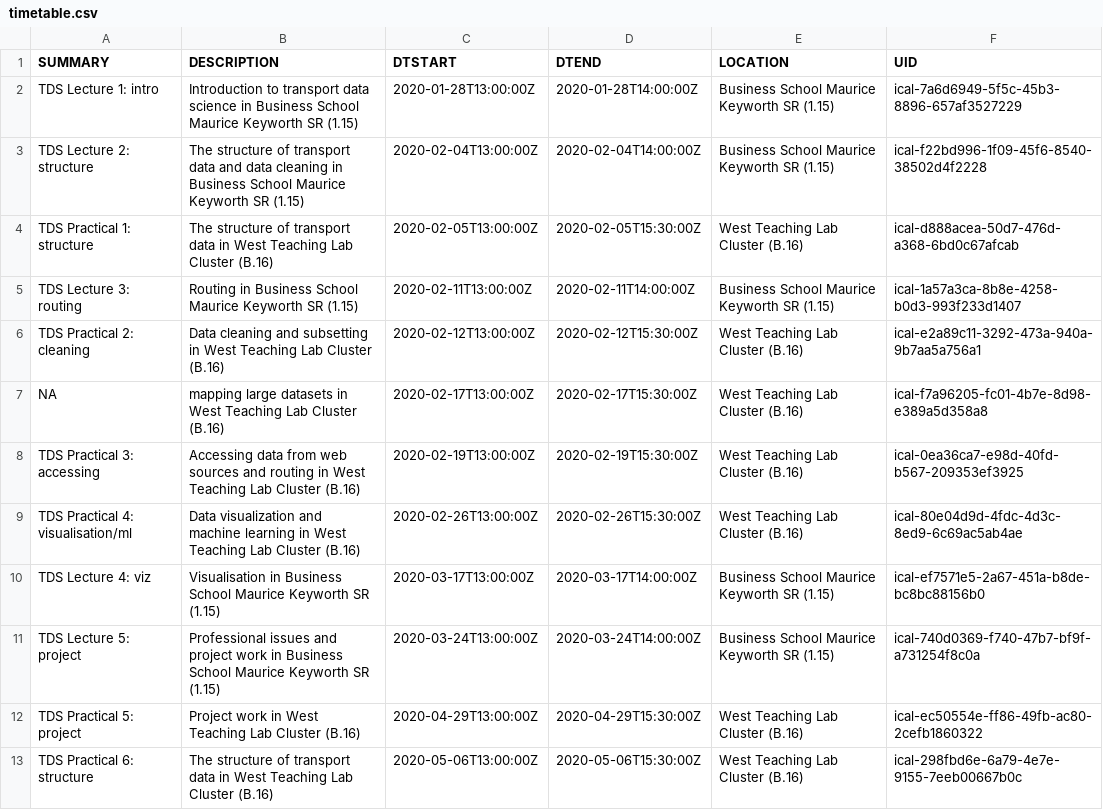
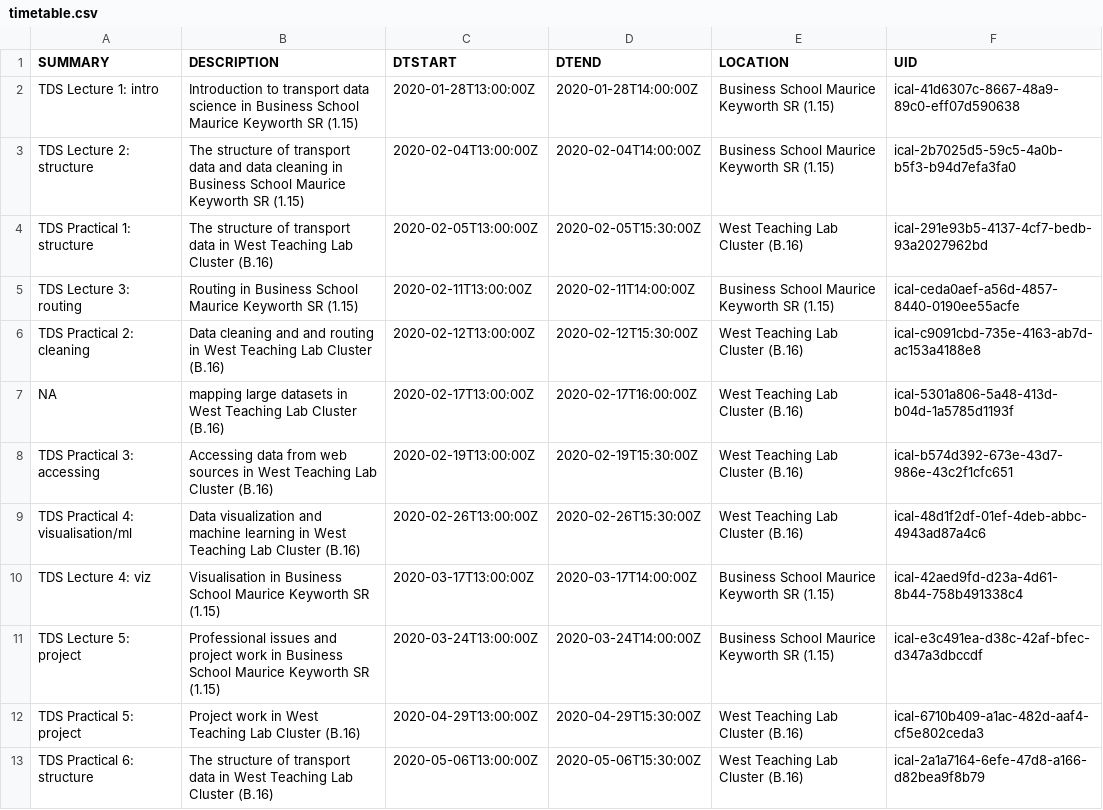
Before and after one commit to itsleeds/tds, a CSV file: timetable.csv, drawn as a sheet.

Commit message:
Update timetable
Heads-up @mem48

```diff
--- a/timetable.csv
+++ b/timetable.csv
@@ -1,13 +1,13 @@
 SUMMARY,DESCRIPTION,DTSTART,DTEND,LOCATION,UID
-TDS Lecture 1: intro,Introduction to transport data science in Business School Maurice Keyworth SR (1.15),2020-01-28T13:00:00Z,2020-01-28T14:00:00Z,Business School Maurice Keyworth SR (1.15),ical-7a6d6949-5f5c-45b3-8896-657af3527229
-TDS Lecture 2: structure,The structure of transport data and data cleaning in Business School Maurice Keyworth SR (1.15),2020-02-04T13:00:00Z,2020-02-04T14:00:00Z,Business School Maurice Keyworth SR (1.15),ical-f22bd996-1f09-45f6-8540-38502d4f2228
-TDS Practical 1: structure,The structure of transport data in West Teaching Lab Cluster (B.16),2020-02-05T13:00:00Z,2020-02-05T15:30:00Z,West Teaching Lab Cluster (B.16),ical-d888acea-50d7-476d-a368-6bd0c67afcab
-TDS Lecture 3: routing,Routing in Business School Maurice Keyworth SR (1.15),2020-02-11T13:00:00Z,2020-02-11T14:00:00Z,Business School Maurice Keyworth SR (1.15),ical-1a57a3ca-8b8e-4258-b0d3-993f233d1407
-TDS Practical 2: cleaning,Data cleaning and subsetting in West Teaching Lab Cluster (B.16),2020-02-12T13:00:00Z,2020-02-12T15:30:00Z,West Teaching Lab Cluster (B.16),ical-e2a89c11-3292-473a-940a-9b7aa5a756a1
-NA,mapping large datasets in West Teaching Lab Cluster (B.16),2020-02-17T13:00:00Z,2020-02-17T15:30:00Z,West Teaching Lab Cluster (B.16),ical-f7a96205-fc01-4b7e-8d98-e389a5d358a8
-TDS Practical 3: accessing,Accessing data from web sources and routing in West Teaching Lab Cluster (B.16),2020-02-19T13:00:00Z,2020-02-19T15:30:00Z,West Teaching Lab Cluster (B.16),ical-0ea36ca7-e98d-40fd-b567-209353ef3925
-TDS Practical 4: visualisation/ml,Data visualization and machine learning in West Teaching Lab Cluster (B.16),2020-02-26T13:00:00Z,2020-02-26T15:30:00Z,West Teaching Lab Cluster (B.16),ical-80e04d9d-4fdc-4d3c-8ed9-6c69ac5ab4ae
-TDS Lecture 4: viz,Visualisation in Business School Maurice Keyworth SR (1.15),2020-03-17T13:00:00Z,2020-03-17T14:00:00Z,Business School Maurice Keyworth SR (1.15),ical-ef7571e5-2a67-451a-b8de-bc8bc88156b0
-TDS Lecture 5: project,Professional issues and project work in Business School Maurice Keyworth SR (1.15),2020-03-24T13:00:00Z,2020-03-24T14:00:00Z,Business School Maurice Keyworth SR (1.15),ical-740d0369-f740-47b7-bf9f-a731254f8c0a
-TDS Practical 5: project,Project work in West Teaching Lab Cluster (B.16),2020-04-29T13:00:00Z,2020-04-29T15:30:00Z,West Teaching Lab Cluster (B.16),ical-ec50554e-ff86-49fb-ac80-2cefb1860322
-TDS Practical 6: structure,The structure of transport data in West Teaching Lab Cluster (B.16),2020-05-06T13:00:00Z,2020-05-06T15:30:00Z,West Teaching Lab Cluster (B.16),ical-298fbd6e-6a79-4e7e-9155-7eeb00667b0c
+TDS Lecture 1: intro,Introduction to transport data science in Business School Maurice Keyworth SR (1.15),2020-01-28T13:00:00Z,2020-01-28T14:00:00Z,Business School Maurice Keyworth SR (1.15),ical-41d6307c-8667-48a9-89c0-eff07d590638
+TDS Lecture 2: structure,The structure of transport data and data cleaning in Business School Maurice Keyworth SR (1.15),2020-02-04T13:00:00Z,2020-02-04T14:00:00Z,Business School Maurice Keyworth SR (1.15),ical-2b7025d5-59c5-4a0b-b5f3-b94d7efa3fa0
+TDS Practical 1: structure,The structure of transport data in West Teaching Lab Cluster (B.16),2020-02-05T13:00:00Z,2020-02-05T15:30:00Z,West Teaching Lab Cluster (B.16),ical-291e93b5-4137-4cf7-bedb-93a2027962bd
+TDS Lecture 3: routing,Routing in Business School Maurice Keyworth SR (1.15),2020-02-11T13:00:00Z,2020-02-11T14:00:00Z,Business School Maurice Keyworth SR (1.15),ical-ceda0aef-a56d-4857-8440-0190ee55acfe
+TDS Practical 2: cleaning,Data cleaning and and routing in West Teaching Lab Cluster (B.16),2020-02-12T13:00:00Z,2020-02-12T15:30:00Z,West Teaching Lab Cluster (B.16),ical-c9091cbd-735e-4163-ab7d-ac153a4188e8
+NA,mapping large datasets in West Teaching Lab Cluster (B.16),2020-02-17T13:00:00Z,2020-02-17T16:00:00Z,West Teaching Lab Cluster (B.16),ical-5301a806-5a48-413d-b04d-1a5785d1193f
+TDS Practical 3: accessing,Accessing data from web sources in West Teaching Lab Cluster (B.16),2020-02-19T13:00:00Z,2020-02-19T15:30:00Z,West Teaching Lab Cluster (B.16),ical-b574d392-673e-43d7-986e-43c2f1cfc651
+TDS Practical 4: visualisation/ml,Data visualization and machine learning in West Teaching Lab Cluster (B.16),2020-02-26T13:00:00Z,2020-02-26T15:30:00Z,West Teaching Lab Cluster (B.16),ical-48d1f2df-01ef-4deb-abbc-4943ad87a4c6
+TDS Lecture 4: viz,Visualisation in Business School Maurice Keyworth SR (1.15),2020-03-17T13:00:00Z,2020-03-17T14:00:00Z,Business School Maurice Keyworth SR (1.15),ical-42aed9fd-d23a-4d61-8b44-758b491338c4
+TDS Lecture 5: project,Professional issues and project work in Business School Maurice Keyworth SR (1.15),2020-03-24T13:00:00Z,2020-03-24T14:00:00Z,Business School Maurice Keyworth SR (1.15),ical-e3c491ea-d38c-42af-bfec-d347a3dbccdf
+TDS Practical 5: project,Project work in West Teaching Lab Cluster (B.16),2020-04-29T13:00:00Z,2020-04-29T15:30:00Z,West Teaching Lab Cluster (B.16),ical-6710b409-a1ac-482d-aaf4-cf5e802ceda3
+TDS Practical 6: structure,The structure of transport data in West Teaching Lab Cluster (B.16),2020-05-06T13:00:00Z,2020-05-06T15:30:00Z,West Teaching Lab Cluster (B.16),ical-2a1a7164-6efe-47d8-a166-d82bea9f8b79
```
Also changed, not shown: 1 other file.
